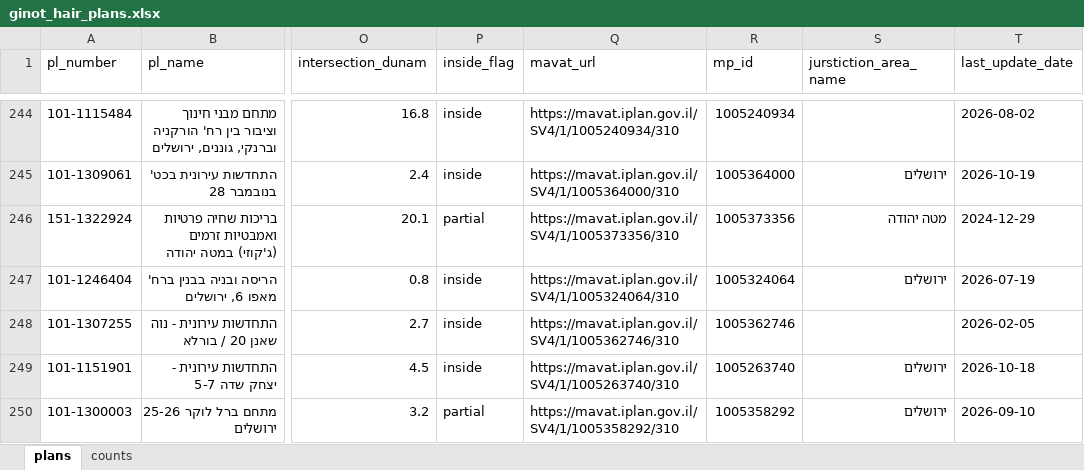
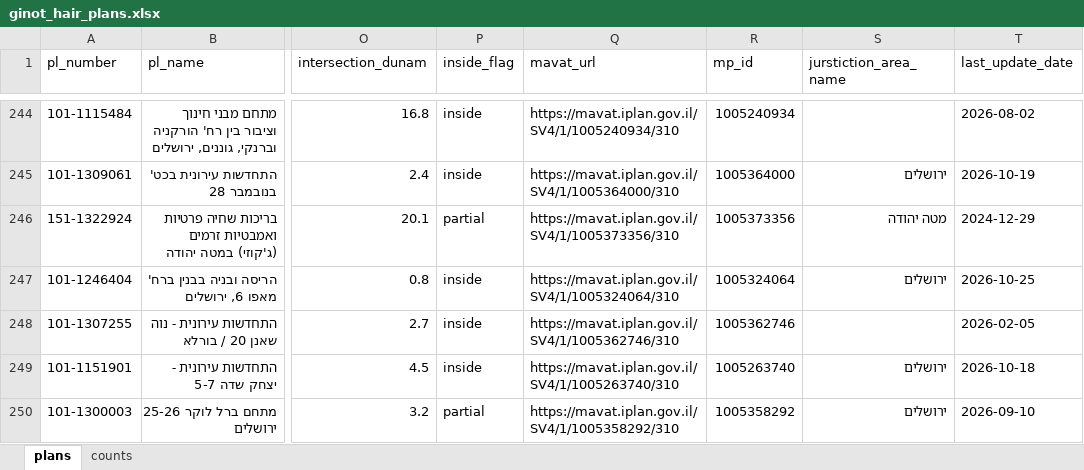
Before and after one commit to reihl-tab/ginot-hair-plans, an Excel workbook: out/ginot_hair_plans.xlsx, sheet plans, drawn as a sheet; only a part is shown, gaps mark what is left out; values as stored, in another font and other column widths than the file's, no borders; the diff covers the shown part only; the diff names each change by its address in the sheet, - before the commit and + after, or states it on an @@ line.

```diff
--- a/out/ginot_hair_plans.xlsx (sheet plans)
+++ b/out/ginot_hair_plans.xlsx (sheet plans)
-T247 (last_update_date): 2026-07-19
+T247 (last_update_date): 2026-10-25
```
Also changed, not shown: 2 added rows and 5 edited cells elsewhere in this sheet, sheet counts, 57 other files.
